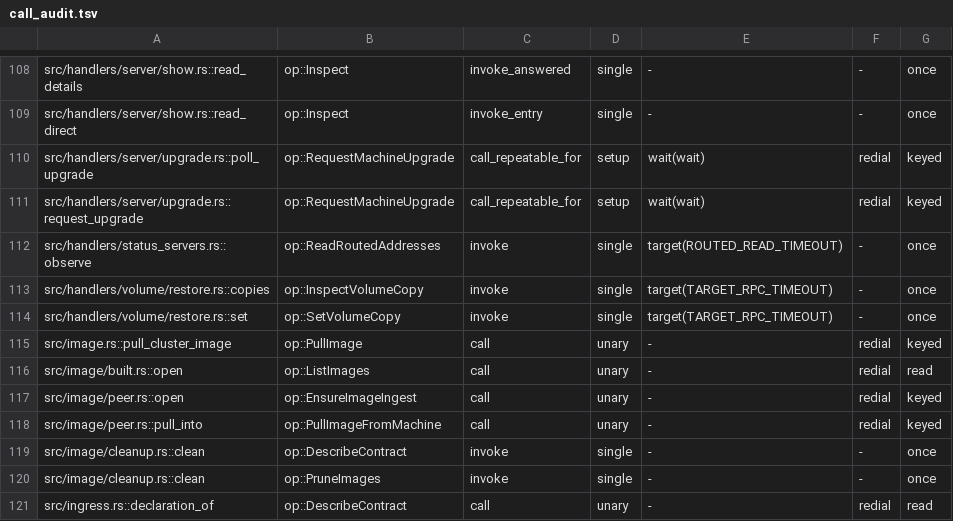
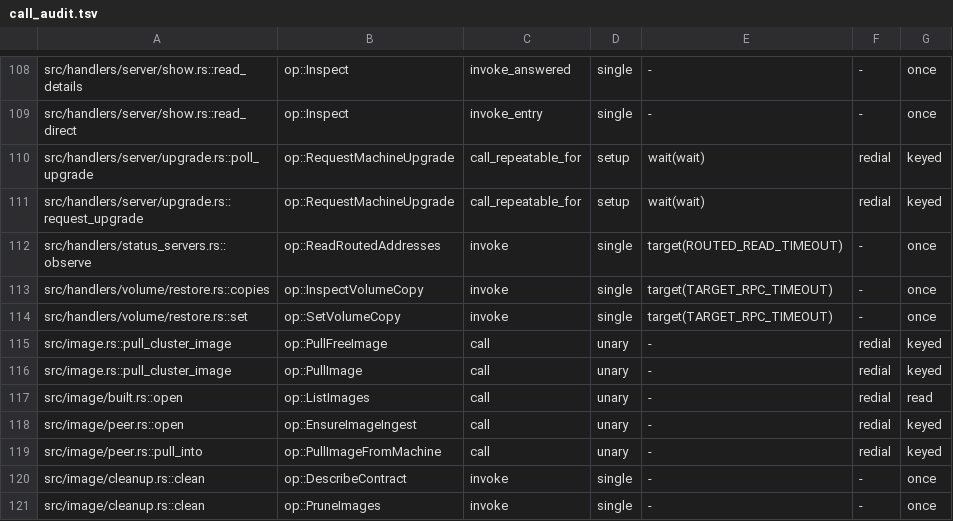
Before and after one commit to getployz/ployz, a TSV file: core/crates/ployz/src/cluster/call_audit.tsv, drawn as a sheet; only a part is shown, gaps mark what is left out; the shorter side is filled out with more unchanged rows.

Commit message:
Pull a tag for a Full caller of pull-free.v1 the way its creation reads it
A direct Device connection is Full on the Server it enters, but the client
can't tell it from an Operator slot, so it sends pull-free.v1 there. The
Server now serves that call from a Full caller as pull.v1 (by tag, with the
login the request carries), so a Full creation by tag finds what preflight
pulled. Also records the new call in the replay audit, branches the client's
tag check once, and gives the ingest row its old bound text.

```diff
--- a/core/crates/ployz/src/cluster/call_audit.tsv
+++ b/core/crates/ployz/src/cluster/call_audit.tsv
@@ -114,2 +114,3 @@ src/handlers/volume/restore.rs::copies	op::InspectVolumeCopy	invoke	single	targe
 src/handlers/volume/restore.rs::set	op::SetVolumeCopy	invoke	single	target(TARGET_RPC_TIMEOUT)	-	once
+src/image.rs::pull_cluster_image	op::PullFreeImage	call	unary	-	redial	keyed
 src/image.rs::pull_cluster_image	op::PullImage	call	unary	-	redial	keyed
```
Also changed, not shown: 8 other files.
